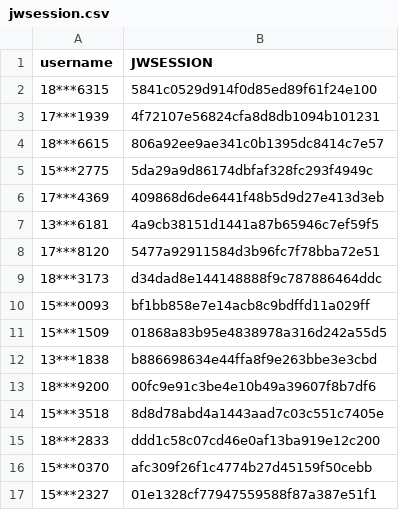
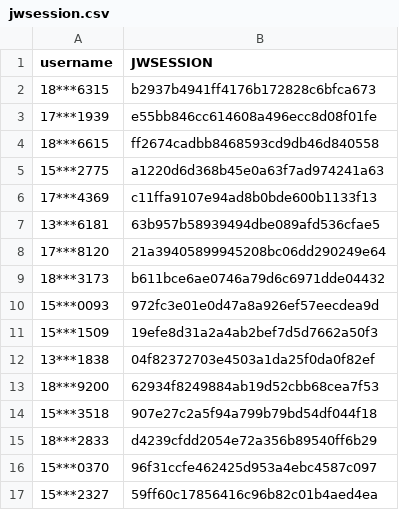
Before and after one commit to wangyuxiang123/XPUWeeklypunch, a CSV file: jwsession.csv, drawn as a sheet.

Commit message:
update

```diff
--- a/jwsession.csv
+++ b/jwsession.csv
@@ -1,17 +1,17 @@
 username,JWSESSION
-18***6315,5841c0529d914f0d85ed89f61f24e100
-17***1939,4f72107e56824cfa8d8db1094b101231
-18***6615,806a92ee9ae341c0b1395dc8414c7e57
-15***2775,5da29a9d86174dbfaf328fc293f4949c
-17***4369,409868d6de6441f48b5d9d27e413d3eb
-13***6181,4a9cb38151d1441a87b65946c7ef59f5
-17***8120,5477a92911584d3b96fc7f78bba72e51
-18***3173,d34dad8e144148888f9c787886464ddc
-15***0093,bf1bb858e7e14acb8c9bdffd11a029ff
-15***1509,01868a83b95e4838978a316d242a55d5
-13***1838,b886698634e44ffa8f9e263bbe3e3cbd
-18***9200,00fc9e91c3be4e10b49a39607f8b7df6
-15***3518,8d8d78abd4a1443aad7c03c551c7405e
-18***2833,ddd1c58c07cd46e0af13ba919e12c200
-15***0370,afc309f26f1c4774b27d45159f50cebb
-15***2327,01e1328cf77947559588f87a387e51f1
+18***6315,b2937b4941ff4176b172828c6bfca673
+17***1939,e55bb846cc614608a496ecc8d08f01fe
+18***6615,ff2674cadbb8468593cd9db46d840558
+15***2775,a1220d6d368b45e0a63f7ad974241a63
+17***4369,c11ffa9107e94ad8b0bde600b1133f13
+13***6181,63b957b58939494dbe089afd536cfae5
+17***8120,21a39405899945208bc06dd290249e64
+18***3173,b611bce6ae0746a79d6c6971dde04432
+15***0093,972fc3e01e0d47a8a926ef57eecdea9d
+15***1509,19efe8d31a2a4ab2bef7d5d7662a50f3
+13***1838,04f82372703e4503a1da25f0da0f82ef
+18***9200,62934f8249884ab19d52cbb68cea7f53
+15***3518,907e27c2a5f94a799b79bd54df044f18
+18***2833,d4239cfdd2054e72a356b89540ff6b29
+15***0370,96f31ccfe462425d953a4ebc4587c097
+15***2327,59ff60c17856416c96b82c01b4aed4ea
```
